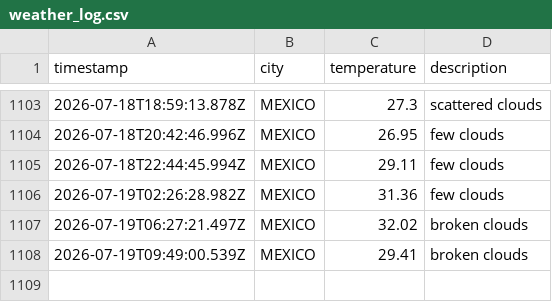
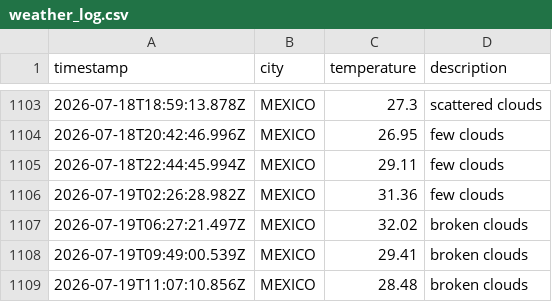
Before and after one commit to Tanjya/weatherAppJS, a CSV file: data/weather_log.csv, drawn as a sheet; only a part is shown, gaps mark what is left out; the diff names each change by its address in the sheet, - before the commit and + after, or states it on an @@ line.

```diff
--- a/data/weather_log.csv
+++ b/data/weather_log.csv
+row 1109: 2026-07-19T11:07:10.856Z | MEXICO | 28.48 | broken clouds
```
Also changed, not shown: 1 other file.
